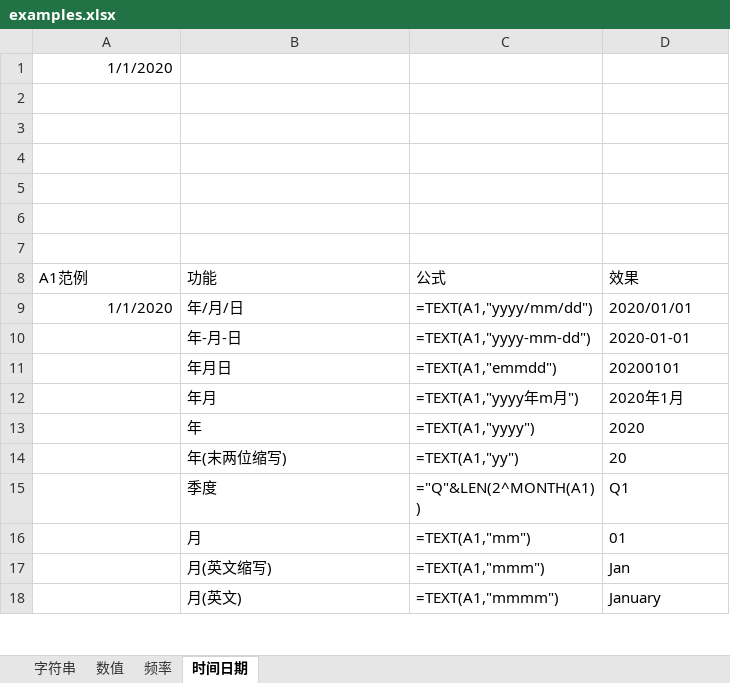
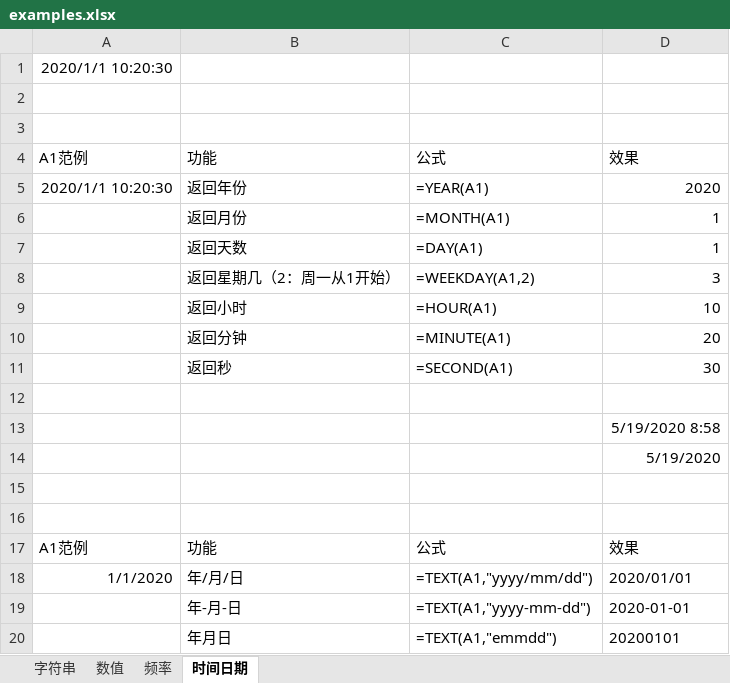
Before and after one commit to ztonyz1212/Excel_Notes, an Excel workbook: examples.xlsx, sheet 时间日期, drawn as a sheet; only a part is shown; the shorter side is filled out with more unchanged rows; values as stored, in another font and other column widths than the file's, no borders; addresses are those after the commit; the diff names each change by its address in the sheet, - before the commit and + after, or states it on an @@ line.

Commit message:
Update examples.xlsx

```diff
--- a/examples.xlsx (sheet 时间日期)
+++ b/examples.xlsx (sheet 时间日期)
-A1: 1/1/2020
+A1: 2020/1/1 10:20:30
+row 4: A1范例 | 功能 | 公式 | 效果
+row 5: 2020/1/1 10:20:30 | 返回年份 | =YEAR(A1) | 2020
+row 6:  | 返回月份 | =MONTH(A1) | 1
+row 7:  | 返回天数 | =DAY(A1) | 1
+row 8:  | 返回星期几（2：周一从1开始） | =WEEKDAY(A1,2) | 3
+row 9:  | 返回小时 | =HOUR(A1) | 10
+row 10:  | 返回分钟 | =MINUTE(A1) | 20
+row 11:  | 返回秒 | =SECOND(A1) | 30
-D13: (empty)
+D13: 5/19/2020 8:58
+row 14:  |  |  | 5/19/2020
```
